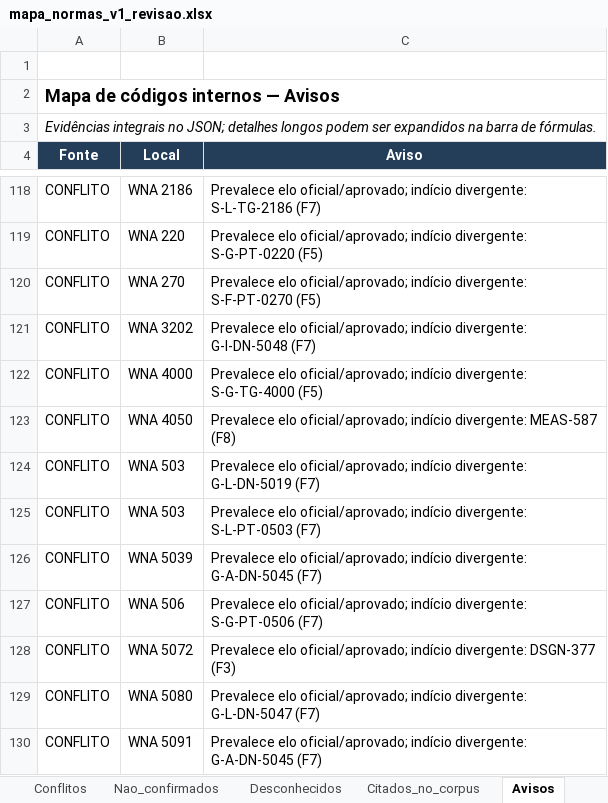
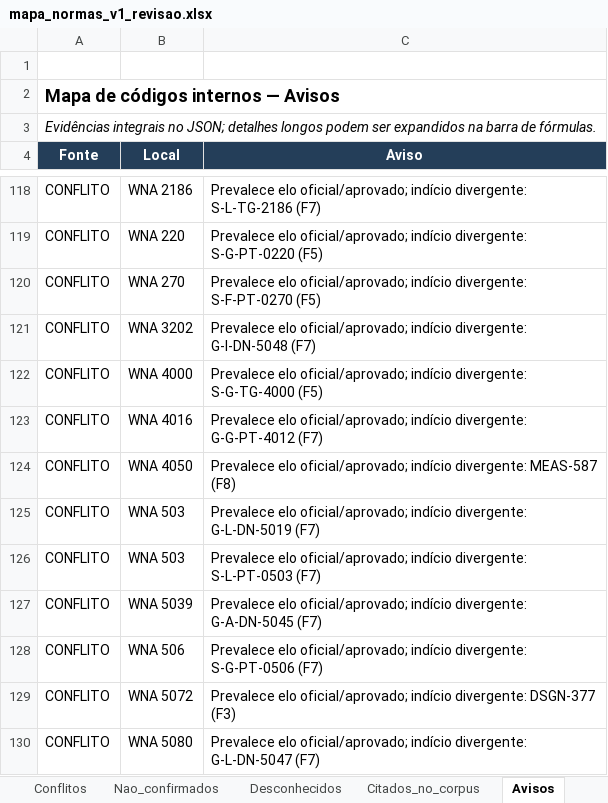
Before and after one commit to MAHLE-DE/link_normas, an Excel workbook: 02_BANCO_ATUAL/mapa_normas_v1_revisao.xlsx, sheet Avisos, drawn as a sheet; only a part is shown, gaps mark what is left out; the shorter side is filled out with more unchanged rows; values as stored, in another font and other column widths than the file's, no borders; the diff names each change by its address in the sheet, - before the commit and + after, or states it on an @@ line.

```diff
--- a/02_BANCO_ATUAL/mapa_normas_v1_revisao.xlsx (sheet Avisos)
+++ b/02_BANCO_ATUAL/mapa_normas_v1_revisao.xlsx (sheet Avisos)
+row 123: CONFLITO | WNA 4016 | Prevalece elo oficial/aprovado; indício divergente: G-G-PT-4012 (F7)
```
Also changed, not shown: sheet Resolvidos, sheet Citados_no_corpus, sheet Nao_confirmados, sheet Resumo, 3 other files.
